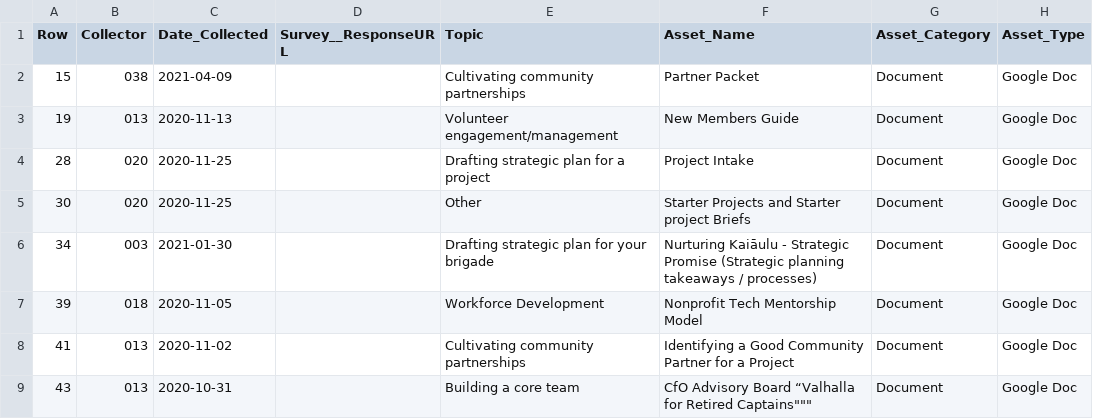
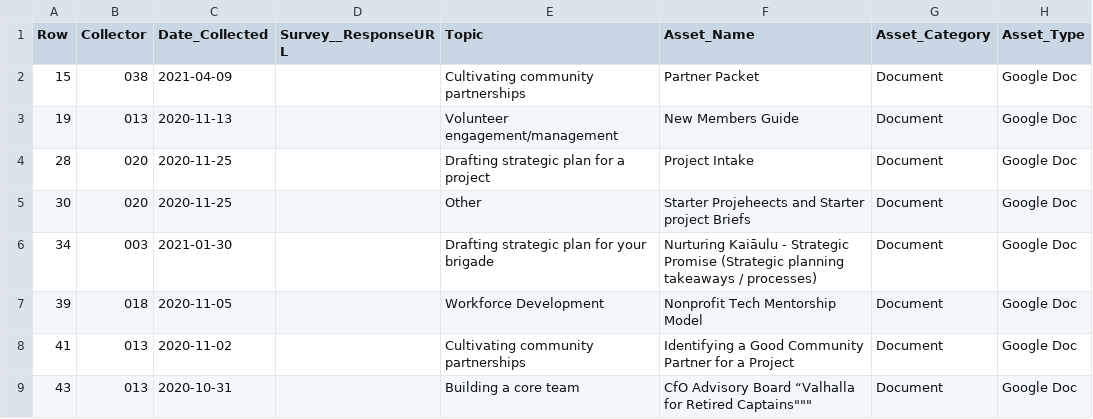
Before and after one commit to hackforla/knowledgebase, a CSV file: django_root/assets.csv, drawn as a sheet; only a part is shown; the diff names each change by its address in the sheet, - before the commit and + after, or states it on an @@ line.

```diff
--- a/django_root/assets.csv
+++ b/django_root/assets.csv
-F5 (Asset_Name): Starter Projects and Starter project Briefs
+F5 (Asset_Name): Starter Projeheects and Starter project Briefs
```
Also changed, not shown: 8 other files.
